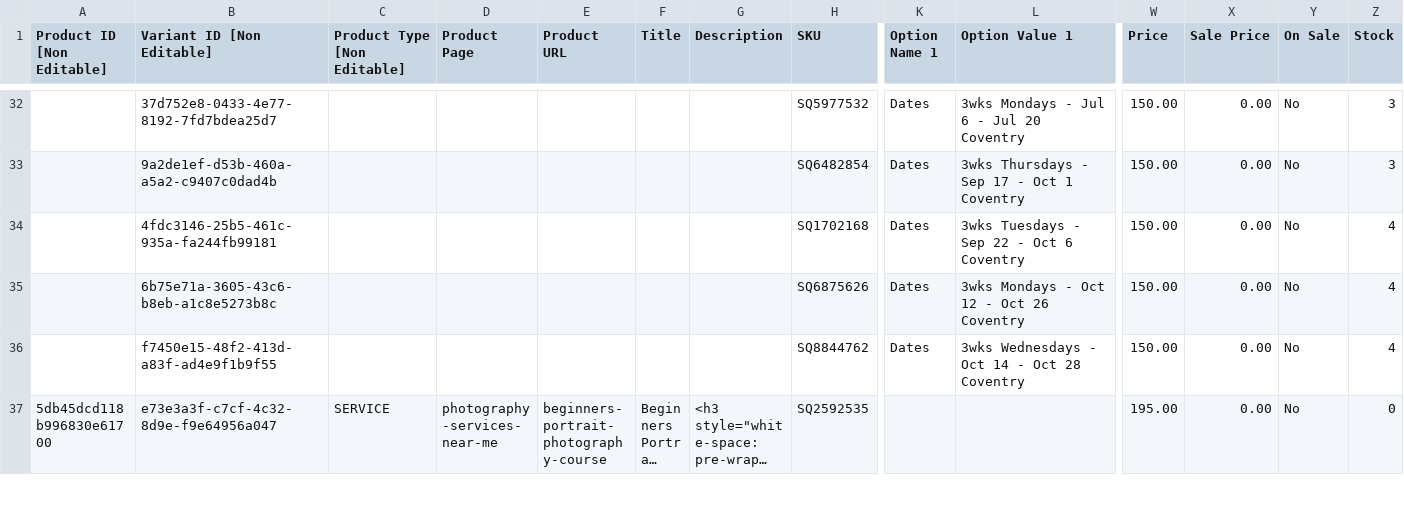
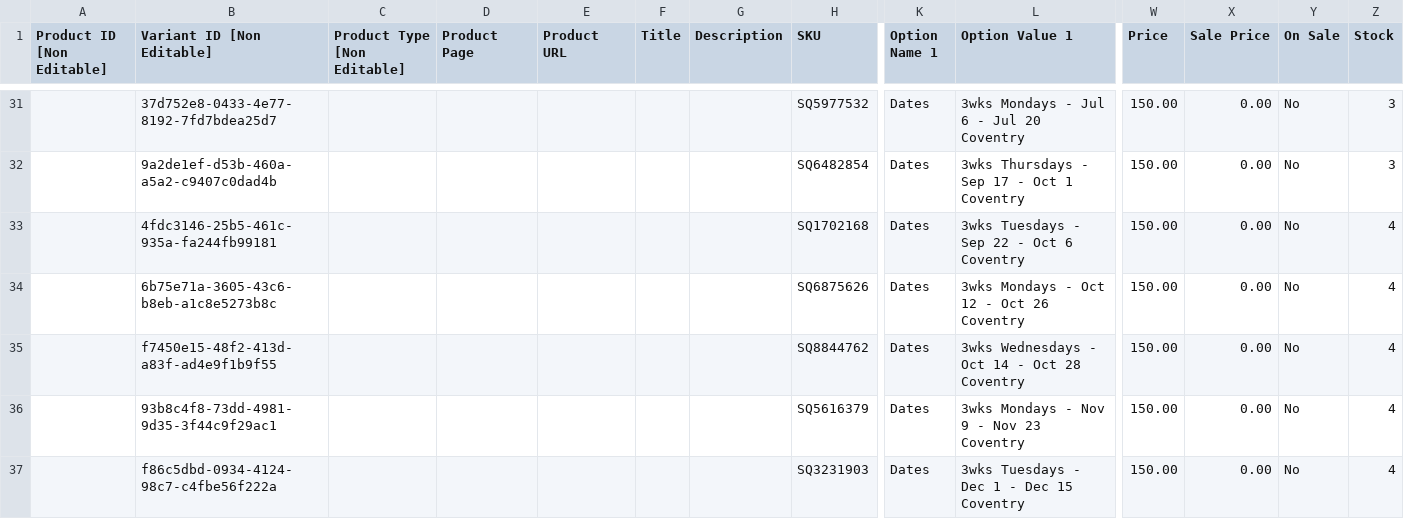
Before and after one commit to alanranger/alan-shared-resources, a CSV file: csv/raw-01-products-sqsp-export.csv, drawn as a sheet; only a part is shown, gaps mark what is left out; the shorter side is filled out with more unchanged rows; long unchanged cells end in …; rows hold the shown columns only; the diff covers the shown part only; the diff names each change by its address in the sheet, - before the commit and + after, or states it on an @@ line.

```diff
--- a/csv/raw-01-products-sqsp-export.csv
+++ b/csv/raw-01-products-sqsp-export.csv
+row 36:  | 93b8c4f8-73dd-4981-9d35-3f44c9f29ac1 |  |  |  |  |  | SQ5616379 | Dates | 3wks Mondays - Nov 9 - Nov 23 Coventry | 150.00 | 0.00 | No | 4
+row 37:  | f86c5dbd-0934-4124-98c7-c4fbe56f222a |  |  |  |  |  | SQ3231903 | Dates | 3wks Tuesdays - Dec 1 - Dec 15 Coventry | 150.00 | 0.00 | No | 4
```
Also changed, not shown: 4 added rows, 1 removed row and 11 edited cells elsewhere in this file, csv/01-blog-posts.csv, csv/02-beginners-photography-lessons.csv, 2 other files.
